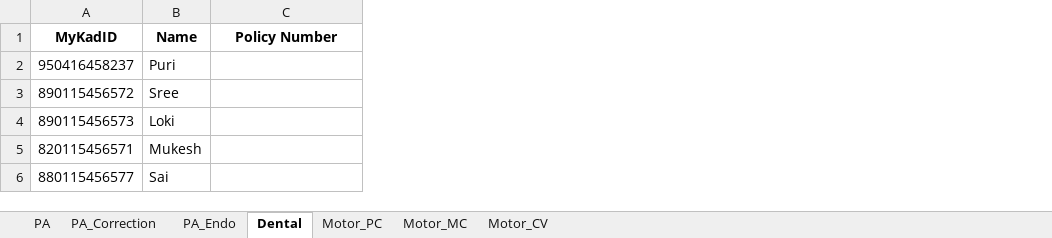
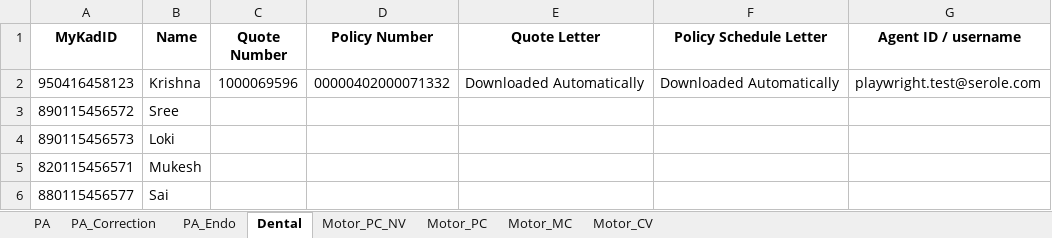
Before and after one commit to vamshikrishna5896/TIPS_Automation, an Excel workbook: testdata_excel/test_data.xlsx, sheet Dental, drawn as a sheet; values as stored, in another font and other column widths than the file's, no borders; removed rows and columns are numbered as before the commit, all else as after; the diff names each change by its address in the sheet, - before the commit and + after, or states it on an @@ line.

```diff
--- a/testdata_excel/test_data.xlsx (sheet Dental)
+++ b/testdata_excel/test_data.xlsx (sheet Dental)
+sheet tab: Motor_PC_NV
+column C (Quote Number), empty
+column E (Quote Letter), empty
+column F (Policy Schedule Letter), empty
+column G (Agent ID / username), empty
-row 2: 950416458237 | Puri
+row 2: 950416458123 | Krishna | 1000069596 | 00000402000071332 | Downloaded Automatically | Downloaded Automatically | playwright.test@serole.com
```
Also changed, not shown: sheet Motor_PC, sheet Motor_MC, sheet PA, sheet Motor_CV, sheet PA_Correction, 24 other files.
